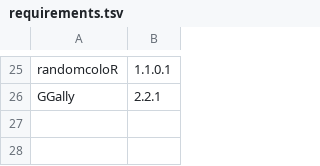
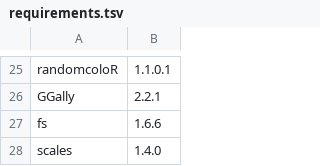
Before and after one commit to HedvigS/UD_complexity, a TSV file: requirements.tsv, drawn as a sheet; only a part is shown, gaps mark what is left out; the diff names each change by its address in the sheet, - before the commit and + after, or states it on an @@ line.

Commit message:
Update requirements.tsv

```diff
--- a/requirements.tsv
+++ b/requirements.tsv
+row 27: fs | 1.6.6
+row 28: scales | 1.4.0
```
